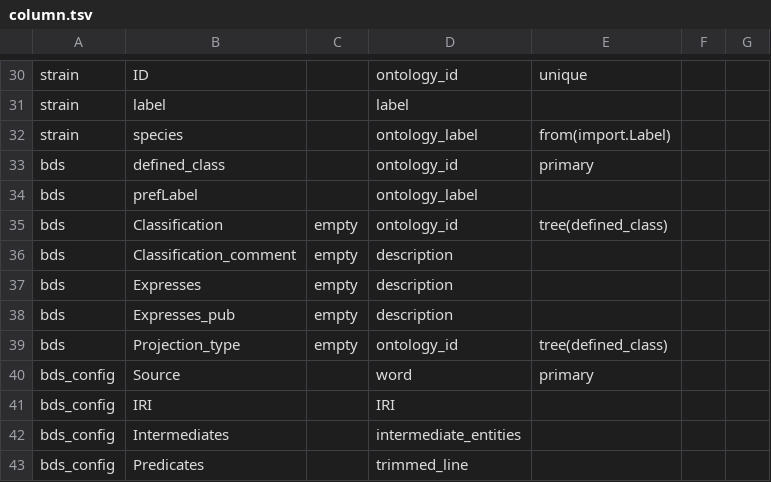
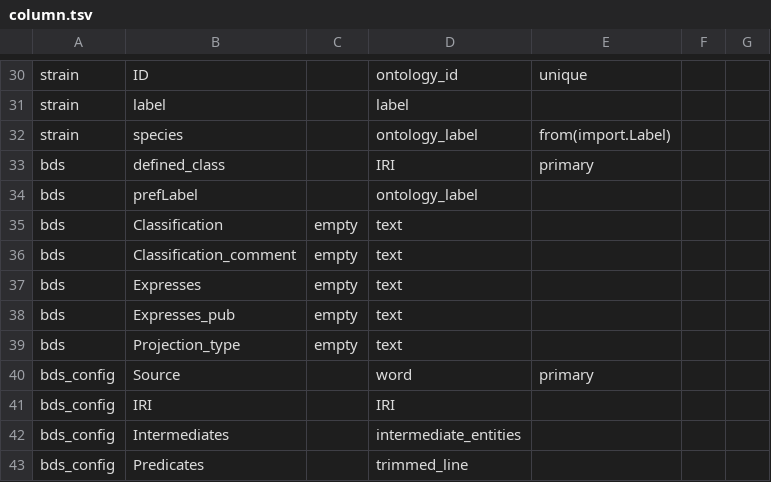
Before and after one commit to hkir-dev/demo, a TSV file: src/tables/column.tsv, drawn as a sheet; only a part is shown, gaps mark what is left out.

```diff
--- a/src/tables/column.tsv
+++ b/src/tables/column.tsv
@@ -32,9 +32,9 @@ strain	label		label
 strain	species		ontology_label	from(import.Label)		
-bds	defined_class		ontology_id	primary		
+bds	defined_class		IRI	primary		
 bds	prefLabel		ontology_label			
-bds	Classification	empty	ontology_id	tree(defined_class)		
-bds	Classification_comment	empty	description			
-bds	Expresses	empty	description			
-bds	Expresses_pub	empty	description			
-bds	Projection_type	empty	ontology_id	tree(defined_class)		
+bds	Classification	empty	text			
+bds	Classification_comment	empty	text			
+bds	Expresses	empty	text			
+bds	Expresses_pub	empty	text			
+bds	Projection_type	empty	text			
 bds_config	Source		word	primary		
```
Also changed, not shown: 4 other files.
